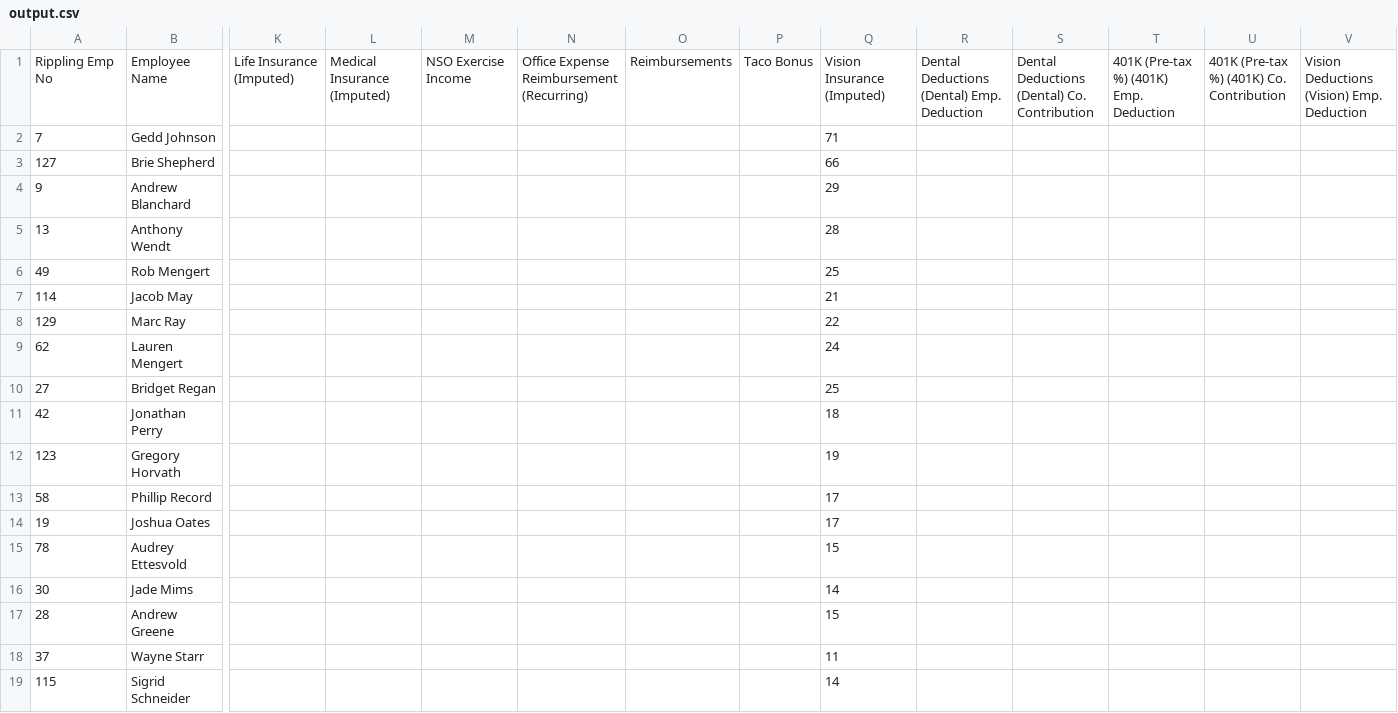
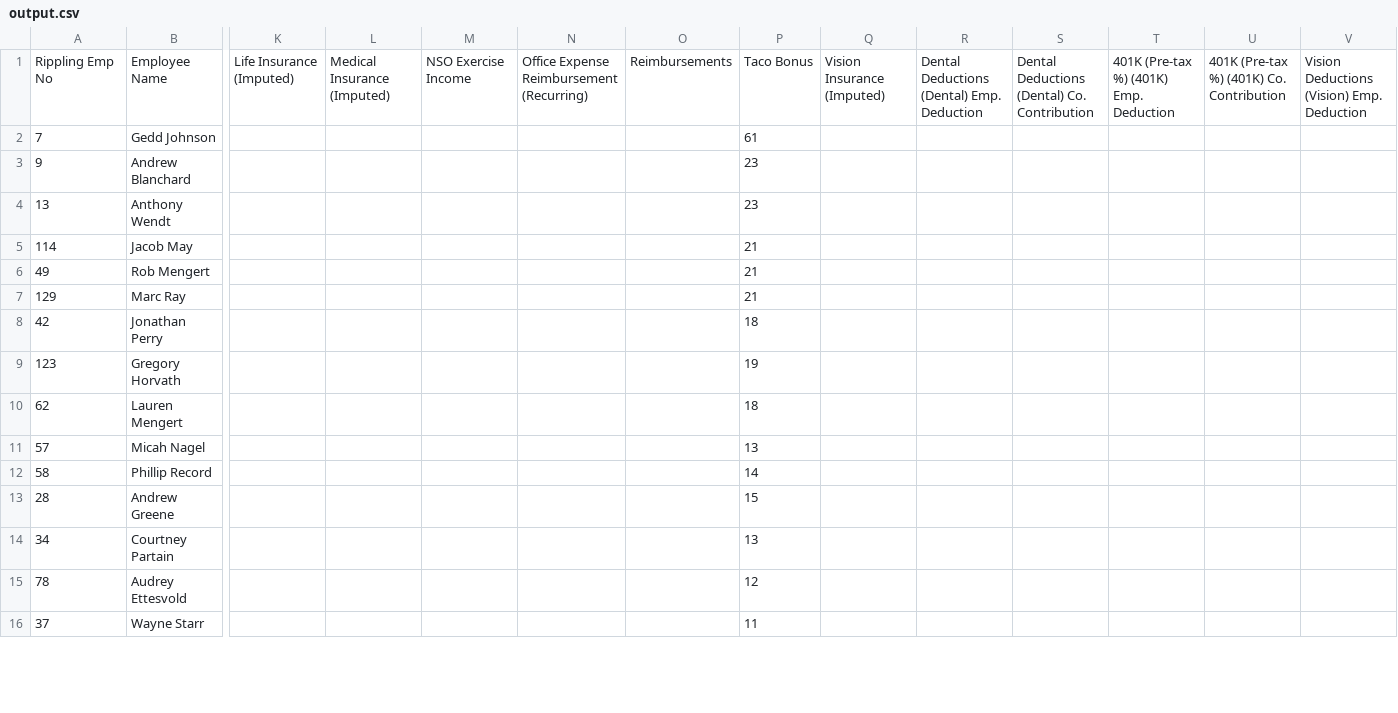
Before and after one commit to cmwylie19/cashcorns-poc, a CSV file: cashcorns-backend/output.csv, drawn as a sheet; only a part is shown, gaps mark what is left out; removed rows and columns are numbered as before the commit, all else as after; rows hold the shown columns only; the diff covers the shown part only; the diff names each change by its address in the sheet, - before the commit and + after, or states it on an @@ line.

```diff
--- a/cashcorns-backend/output.csv
+++ b/cashcorns-backend/output.csv
-P2: (empty)
+P2: 61
-Q2: 71
+Q2: (empty)
-row 3: 127 | Brie Shepherd |  |  |  |  |  |  | 66
-P3:P4: (empty)
+P3:P4: 23
-Q3: 29
+Q3: (empty)
-Q4: 28
+Q4: (empty)
-row 6: 49 | Rob Mengert |  |  |  |  |  |  | 25
-P5: (empty)
+P5: 21
-Q5: 21
+Q5: (empty)
+row 6: 49 | Rob Mengert |  |  |  |  |  | 21
-P7: (empty)
+P7: 21
-Q7: 22
+Q7: (empty)
-row 9: 62 | Lauren Mengert |  |  |  |  |  |  | 24
-row 10: 27 | Bridget Regan |  |  |  |  |  |  | 25
-P8: (empty)
+P8: 18
-Q8: 18
+Q8: (empty)
-P9: (empty)
+P9: 19
-Q9: 19
+Q9: (empty)
+row 10: 62 | Lauren Mengert |  |  |  |  |  | 18
+row 11: 57 | Micah Nagel |  |  |  |  |  | 13
-P12: (empty)
+P12: 14
-Q12: 17
+Q12: (empty)
-row 14: 19 | Joshua Oates |  |  |  |  |  |  | 17
-row 15: 78 | Audrey Ettesvold |  |  |  |  |  |  | 15
-row 16: 30 | Jade Mims |  |  |  |  |  |  | 14
-P13: (empty)
+P13: 15
-Q13: 15
+Q13: (empty)
+row 14: 34 | Courtney Partain |  |  |  |  |  | 13
+row 15: 78 | Audrey Ettesvold |  |  |  |  |  | 12
-P16: (empty)
+P16: 11
-Q16: 11
+Q16: (empty)
-row 19: 115 | Sigrid Schneider |  |  |  |  |  |  | 14
```
Also changed, not shown: 13 added rows, 11 removed rows and 16 edited cells elsewhere in this file, 2 other files.
